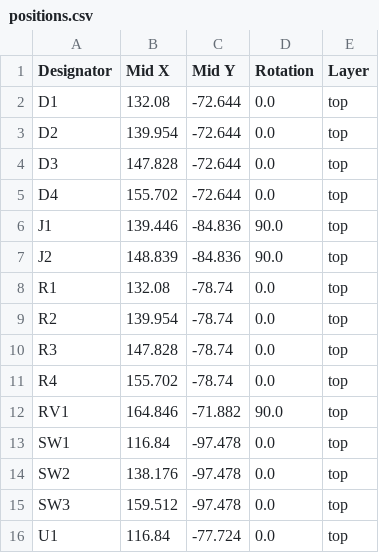
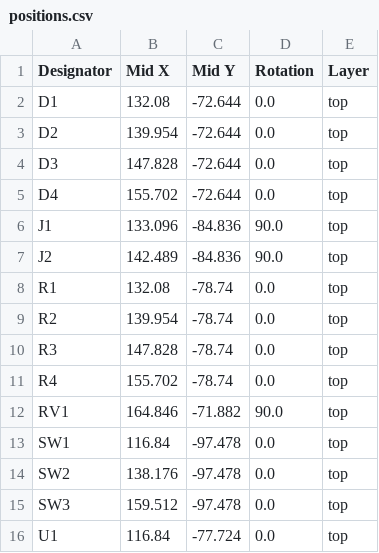
Before and after one commit to Nicholas1023/macro-microcontroller, a CSV file: production/positions.csv, drawn as a sheet.

```diff
--- a/production/positions.csv
+++ b/production/positions.csv
@@ -5,4 +5,4 @@ D3,147.828,-72.644,0.0,top
 D4,155.702,-72.644,0.0,top
-J1,139.446,-84.836,90.0,top
-J2,148.839,-84.836,90.0,top
+J1,133.096,-84.836,90.0,top
+J2,142.489,-84.836,90.0,top
 R1,132.08,-78.74,0.0,top
```
Also changed, not shown: 5 other files.
